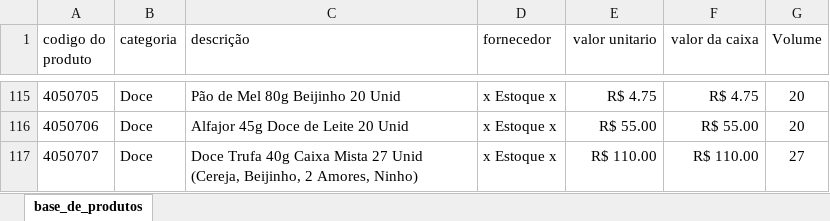
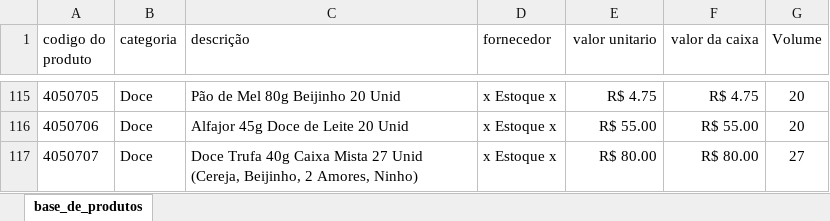
Before and after one commit to PBWebdesignerPP/bs-box, an Excel workbook: base_de_produtos.xlsx, sheet base_de_produtos, drawn as a sheet; only a part is shown, gaps mark what is left out; values as stored, in another font and other column widths than the file's, no borders; the diff names each change by its address in the sheet, - before the commit and + after, or states it on an @@ line.

Commit message:
Add files via upload

```diff
--- a/base_de_produtos.xlsx (sheet base_de_produtos)
+++ b/base_de_produtos.xlsx (sheet base_de_produtos)
-E117 (valor unitario): R$ 110.00
+E117 (valor unitario): R$ 80.00
-F117 (valor da caixa): R$ 110.00
+F117 (valor da caixa): R$ 80.00
```
